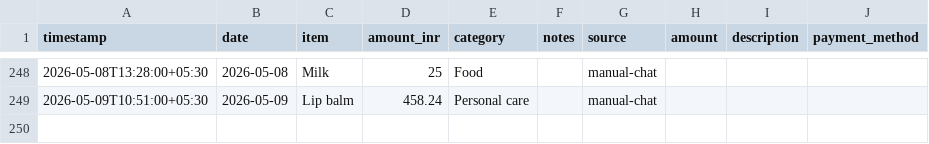
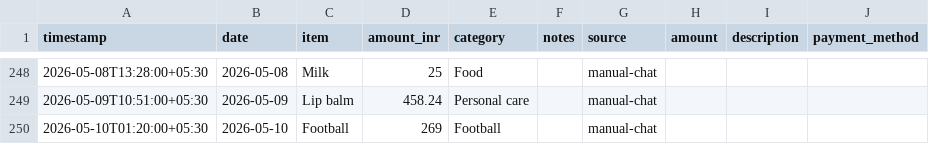
Before and after one commit to Sukrittt/envelope, a CSV file: productivity/expenses.csv, drawn as a sheet; only a part is shown, gaps mark what is left out.

```diff
--- a/productivity/expenses.csv
+++ b/productivity/expenses.csv
@@ -249 +249,2 @@ timestamp,date,item,amount_inr,category,notes,source,amount,description,payment_
 2026-05-09T10:51:00+05:30,2026-05-09,Lip balm,458.24,Personal care,,manual-chat
+2026-05-10T01:20:00+05:30,2026-05-10,Football,269,Football,,manual-chat
```
Also changed, not shown: data/expenses.csv, public/productivity/expenses.csv, 1 other file.
